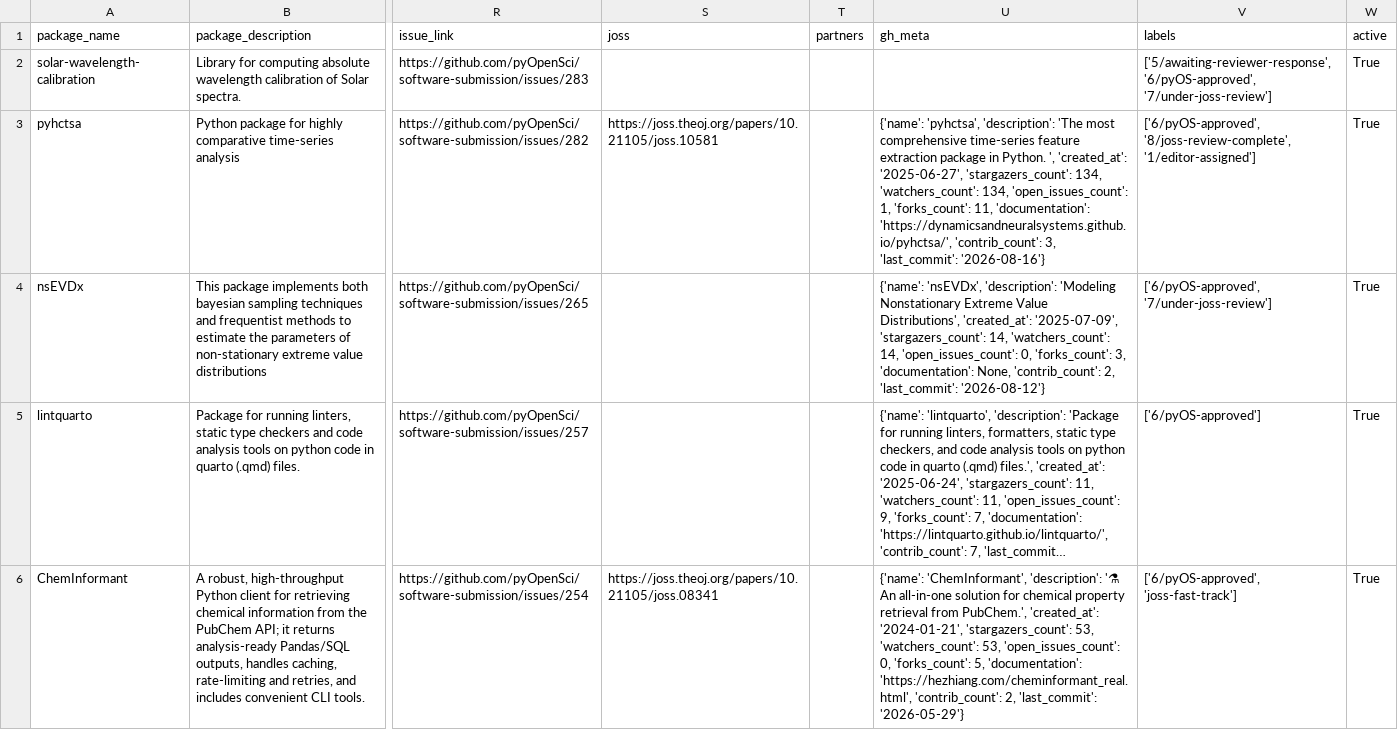
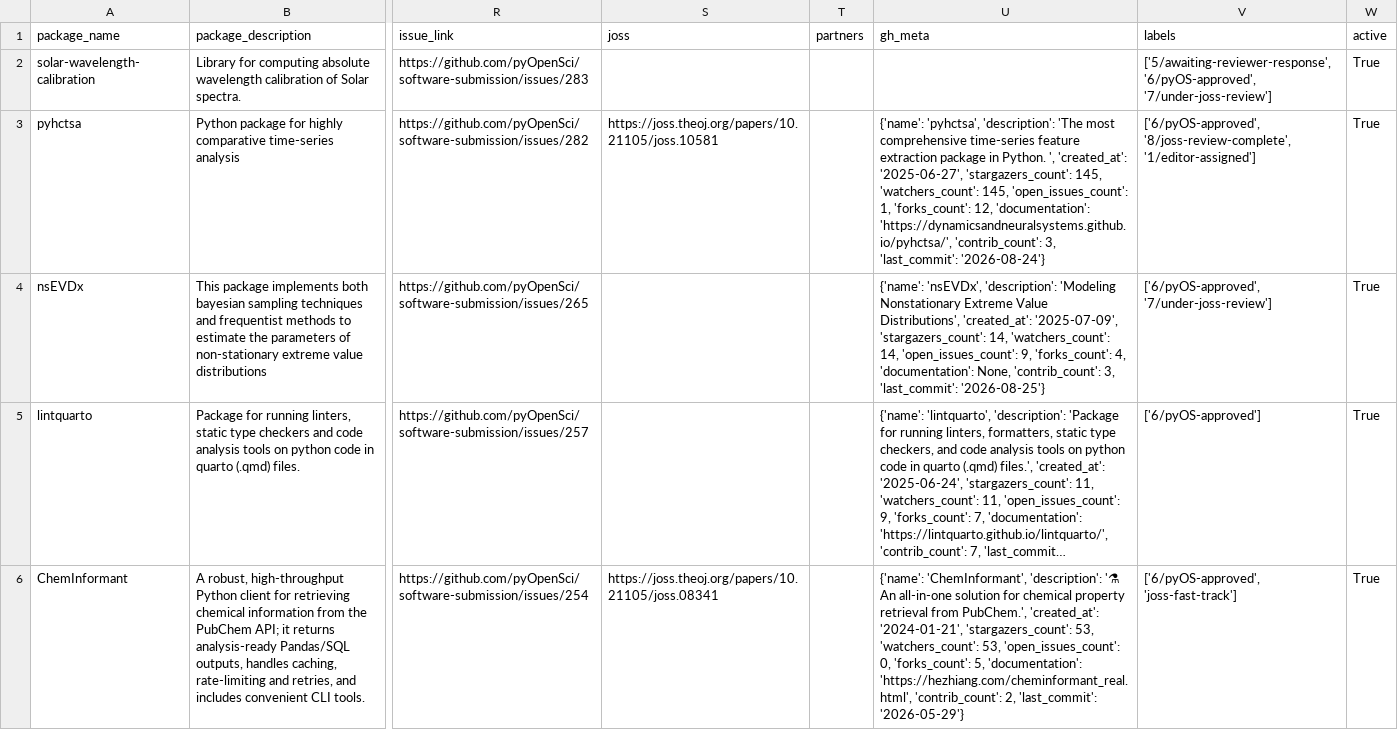
Before and after one commit to pyOpenSci/metrics, a CSV file: data/package_data.csv, drawn as a sheet; only a part is shown, gaps mark what is left out; long unchanged cells end in …; the diff covers the shown part only; the diff names each change by its address in the sheet, - before the commit and + after, or states it on an @@ line.

```diff
--- a/data/package_data.csv
+++ b/data/package_data.csv
-U3 (gh_meta): …'2025-06-27', 'stargazers_count': 134, 'watchers_count': 134, 'open_issues_count': 1, 'forks_count': 11, 'documentation': 'https://dynamicsandneuralsystems.github.io/pyhctsa/', 'contrib_count': 3, 'last_commit': '2026-08-16'}
+U3 (gh_meta): …'2025-06-27', 'stargazers_count': 145, 'watchers_count': 145, 'open_issues_count': 1, 'forks_count': 12, 'documentation': 'https://dynamicsandneuralsystems.github.io/pyhctsa/', 'contrib_count': 3, 'last_commit': '2026-08-24'}
-U4 (gh_meta): …14, 'open_issues_count': 0, 'forks_count': 3, 'documentation': None, 'contrib_count': 2, 'last_commit': '2026-08-12'}
+U4 (gh_meta): …14, 'open_issues_count': 9, 'forks_count': 4, 'documentation': None, 'contrib_count': 3, 'last_commit': '2026-08-25'}
```
Also changed, not shown: 32 edited cells elsewhere in this file, data/2026_all_issues_prs.csv, data/review_contribs.csv.
